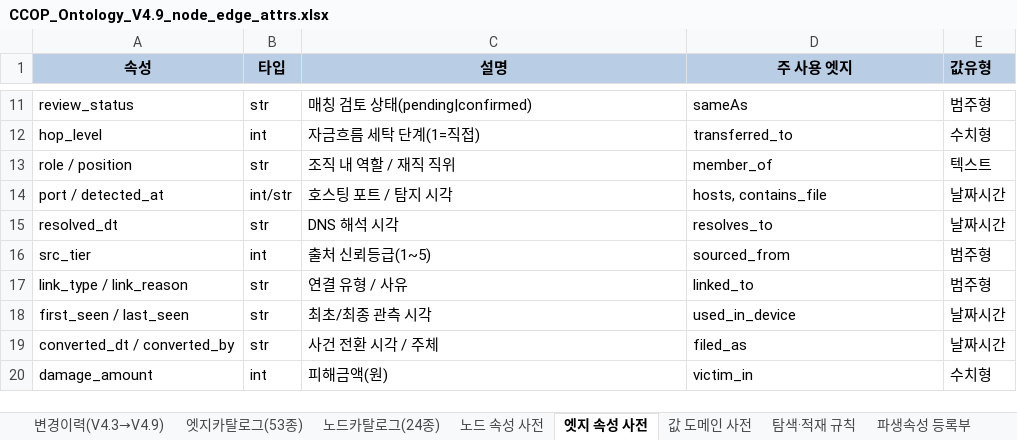
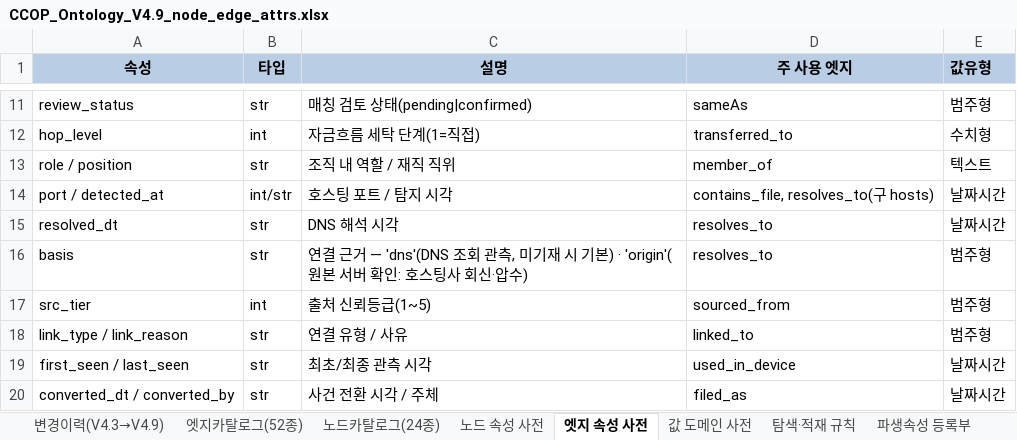
Before and after one commit to ianian3/ccop_test, an Excel workbook: handoff/ontology_v4.9/spec/CCOP_Ontology_V4.9_node_edge_attrs.xlsx, sheet 엣지 속성 사전, drawn as a sheet; only a part is shown, gaps mark what is left out; the shorter side is filled out with more unchanged rows; values as stored, in another font and other column widths than the file's, no borders; the diff names each change by its address in the sheet, - before the commit and + after, or states it on an @@ line.

```diff
--- a/handoff/ontology_v4.9/spec/CCOP_Ontology_V4.9_node_edge_attrs.xlsx (sheet 엣지 속성 사전)
+++ b/handoff/ontology_v4.9/spec/CCOP_Ontology_V4.9_node_edge_attrs.xlsx (sheet 엣지 속성 사전)
-sheet tab: 엣지카탈로그(53종)
+sheet tab: 엣지카탈로그(52종)
-D14 (주 사용 엣지): hosts, contains_file
+D14 (주 사용 엣지): contains_file, resolves_to(구 hosts)
+row 16: basis | str | 연결 근거 — 'dns'(DNS 조회 관측, 미기재 시 기본) · 'origin'(원본 서버 확인: 호스팅사 회신·압수) | resolves_to | 범주형
```
Also changed, not shown: sheet 엣지카탈로그(52종), sheet 변경이력(V4.3→V4.9), sheet 공통 메타·안내, 12 other files.
